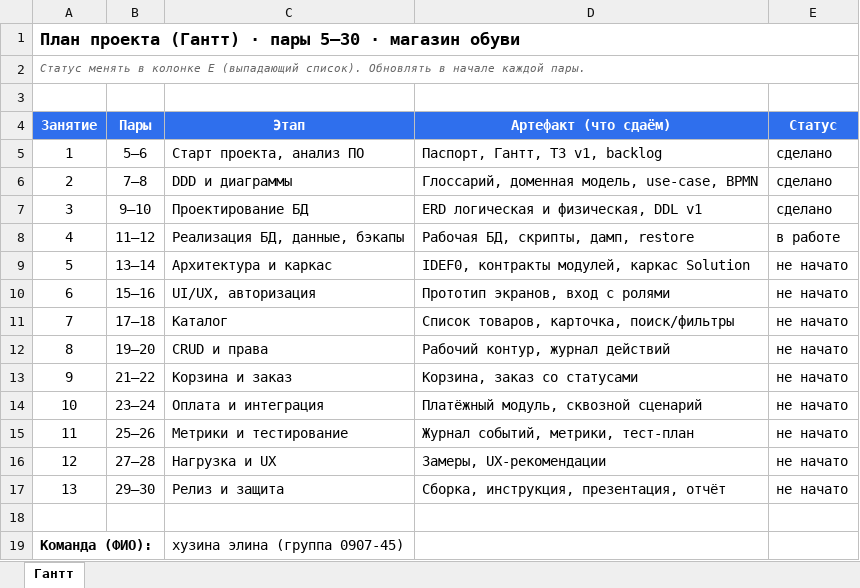
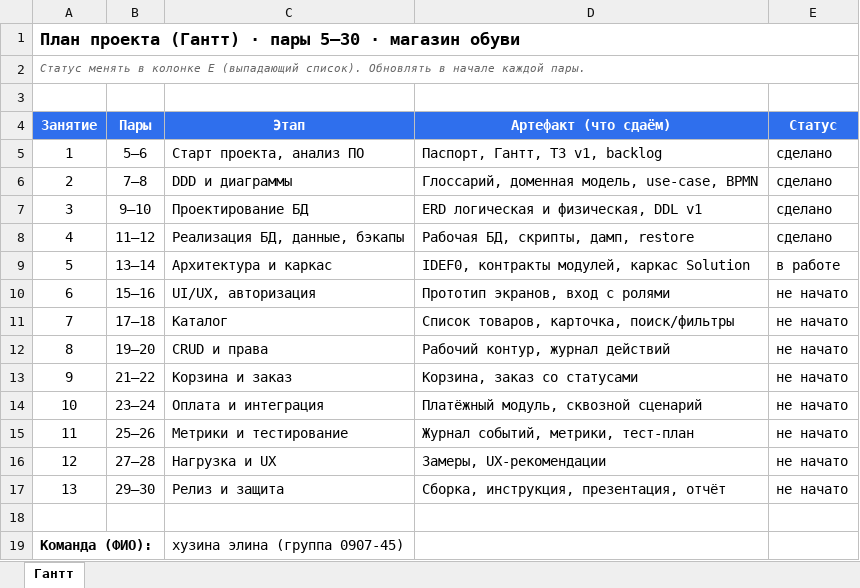
Before and after one commit to elinahuzina911-lgtm/-, an Excel workbook: docs/эл gantt.xlsx, sheet Гантт, drawn as a sheet; values as stored, in another font and other column widths than the file's, no borders; the diff names each change by its address in the sheet, - before the commit and + after, or states it on an @@ line.

```diff
--- a/docs/эл gantt.xlsx (sheet Гантт)
+++ b/docs/эл gantt.xlsx (sheet Гантт)
-E8 (Статус): в работе
+E8 (Статус): сделано
-E9 (Статус): не начато
+E9 (Статус): в работе
```
Also changed, not shown: 3 other files.
